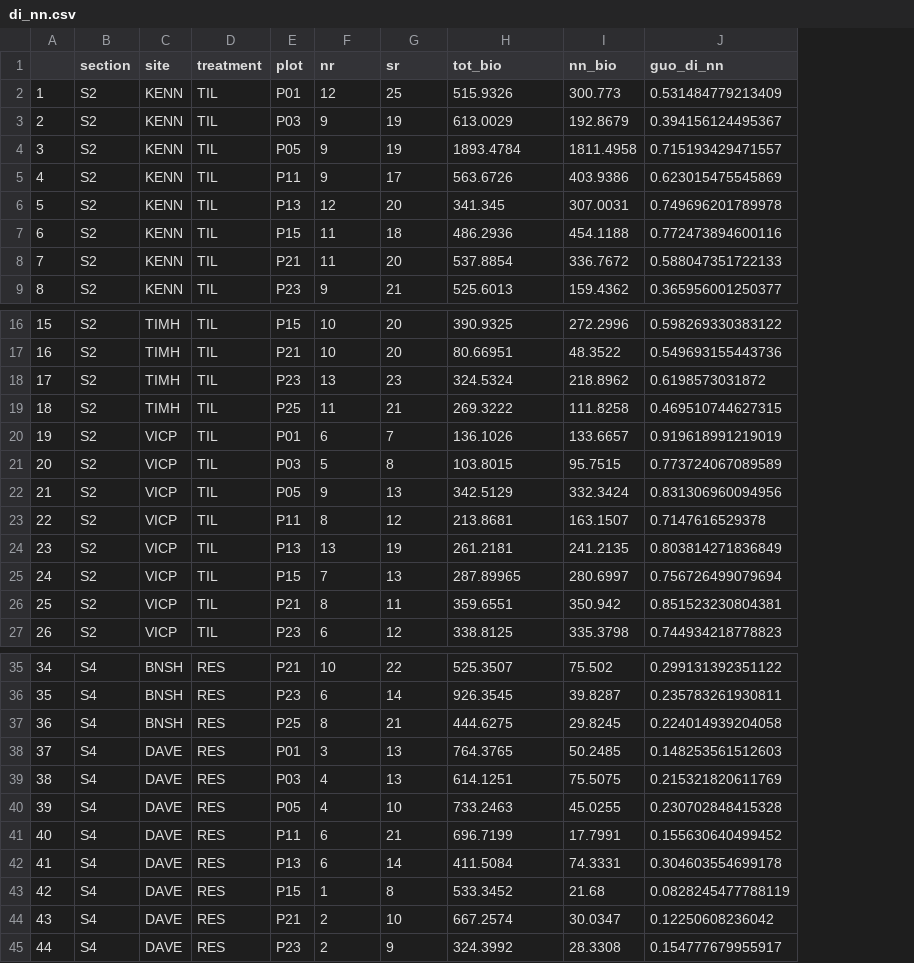
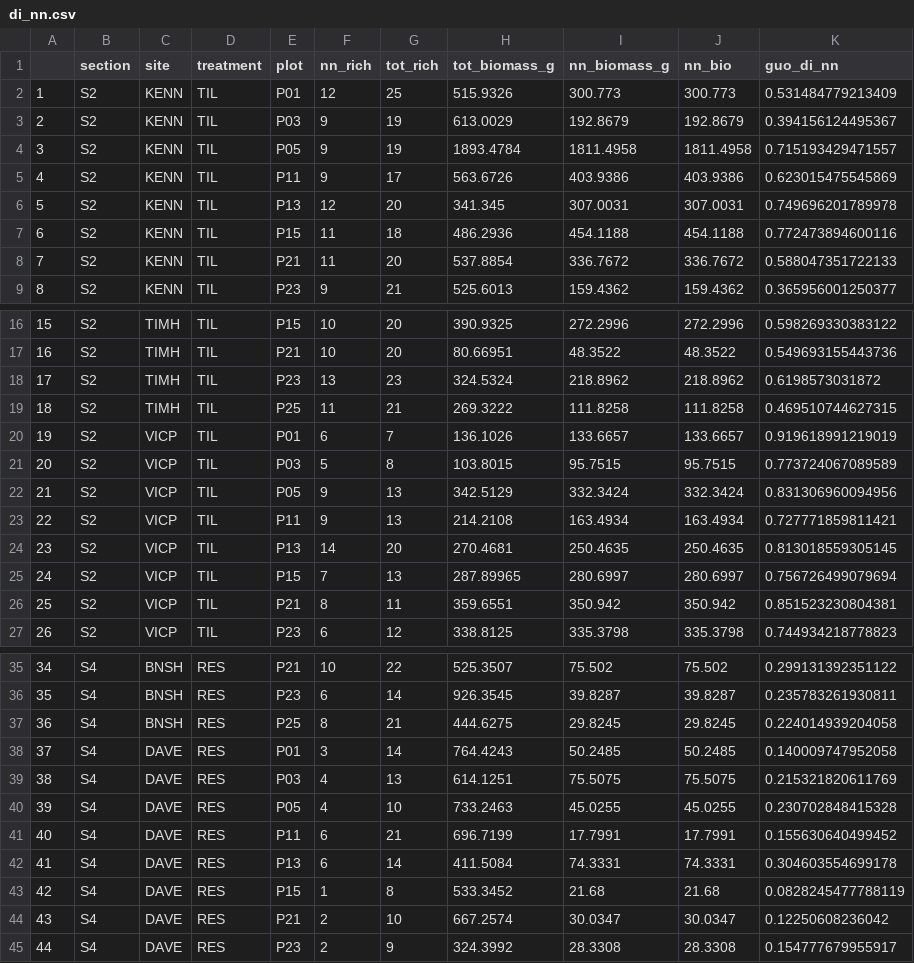
Before and after one commit to garlandxie/inv_meadow_res, a CSV file: data/final/di_nn.csv, drawn as a sheet; only a part is shown, gaps mark what is left out; addresses are those after the commit; the diff names each change by its address in the sheet, - before the commit and + after, or states it on an @@ line.

```diff
--- a/data/final/di_nn.csv
+++ b/data/final/di_nn.csv
+column I (nn_biomass_g), rows 2-9: 300.773 | 192.8679 | 1811.4958 | 403.9386 | 307.0031 | 454.1188 | 336.7672 | 159.4362; rows 16-27: 272.2996 | 48.3522 | 218.8962 | 111.8258 | 133.6657 | 95.7515 | 332.3424 | 163.4934 | 250.4635 | 280.6997 | 350.942 | 335.3798; rows 35-45: 75.502 | 39.8287 | 29.8245 | 50.2485 | 75.5075 | 45.0255 | 17.7991 | 74.3331 | 21.68 | 30.0347 | 28.3308
-F1: nr
+F1: nn_rich
-G1: sr
+G1: tot_rich
-H1: tot_bio
+H1: tot_biomass_g
-F23 (nn_rich): 8
+F23 (nn_rich): 9
-G23 (tot_rich): 12
+G23 (tot_rich): 13
-H23 (tot_biomass_g): 213.8681
+H23 (tot_biomass_g): 214.2108
-J23 (nn_bio): 163.1507
+J23 (nn_bio): 163.4934
-K23 (guo_di_nn): 0.7147616529378
+K23 (guo_di_nn): 0.727771859811421
-F24 (nn_rich): 13
+F24 (nn_rich): 14
-G24 (tot_rich): 19
+G24 (tot_rich): 20
-H24 (tot_biomass_g): 261.2181
+H24 (tot_biomass_g): 270.4681
-J24 (nn_bio): 241.2135
+J24 (nn_bio): 250.4635
-K24 (guo_di_nn): 0.803814271836849
+K24 (guo_di_nn): 0.813018559305145
-G38 (tot_rich): 13
+G38 (tot_rich): 14
-H38 (tot_biomass_g): 764.3765
+H38 (tot_biomass_g): 764.4243
-K38 (guo_di_nn): 0.148253561512603
+K38 (guo_di_nn): 0.140009747952058
```
Also changed, not shown: data/final/di_inv.csv, 1 other file.
